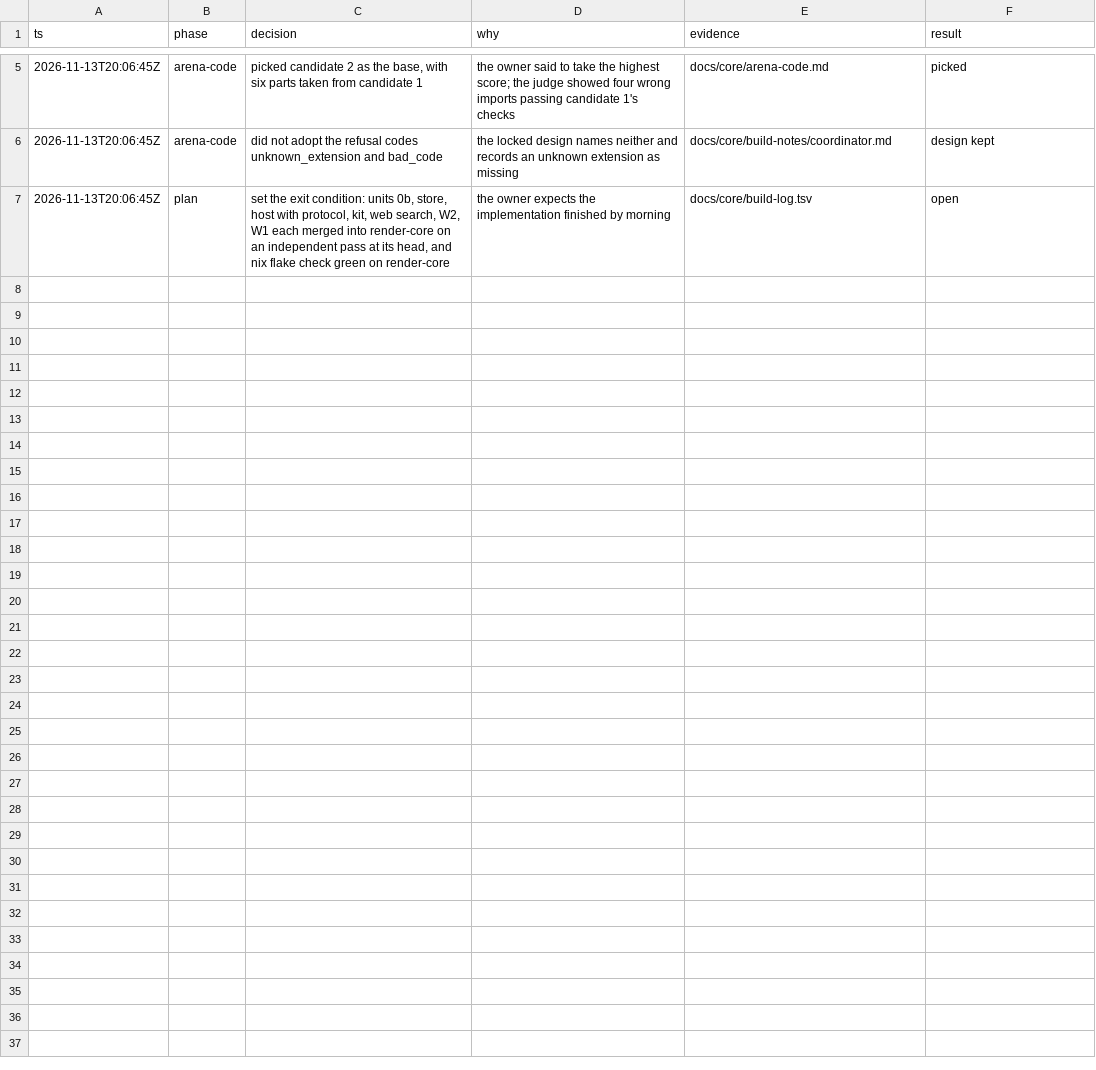
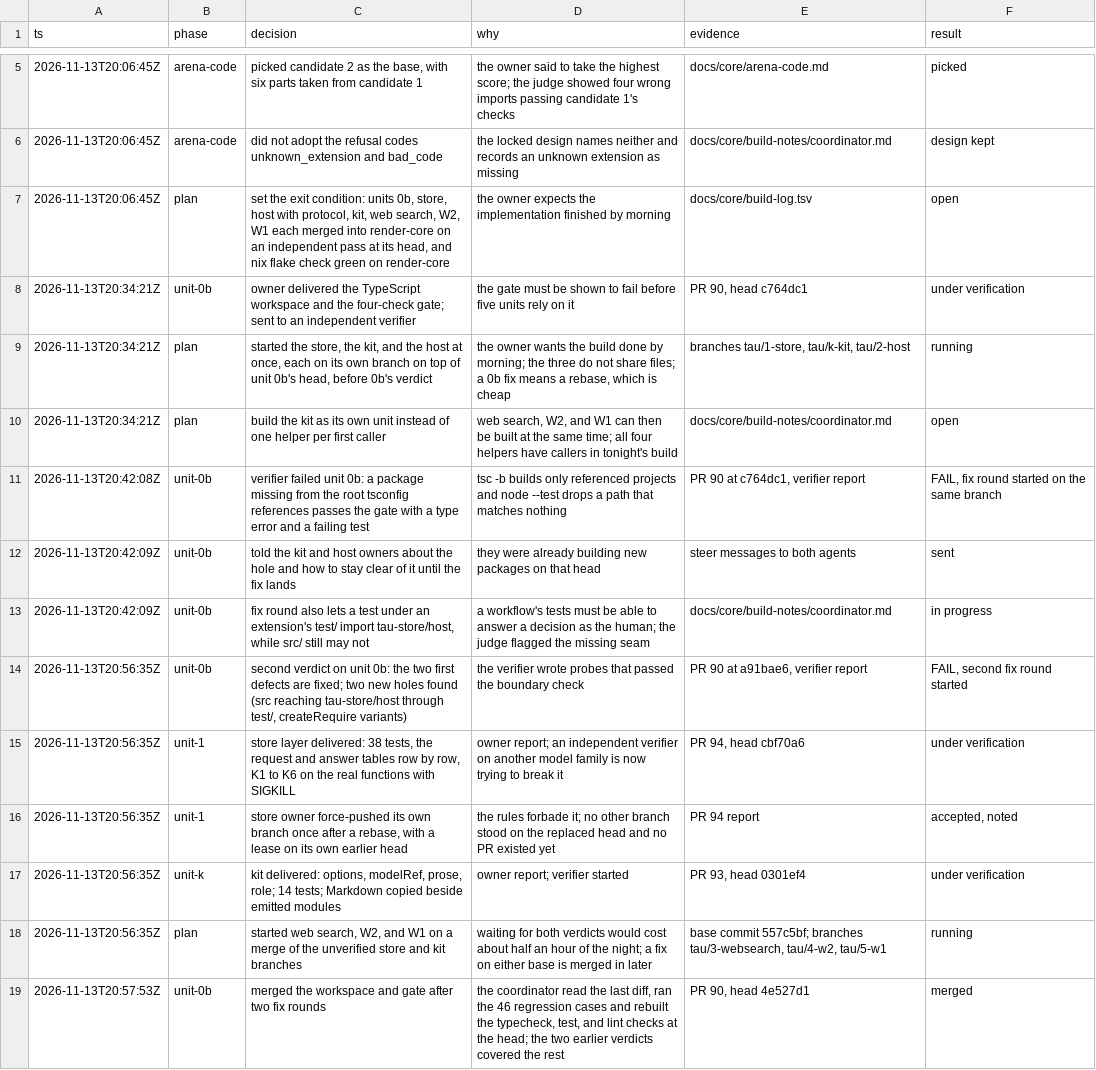
Before and after one commit to vicrdguez/render, a TSV file: docs/core/build-log.tsv, drawn as a sheet; only a part is shown, gaps mark what is left out.

Commit message:
docs: log the build so far

```diff
--- a/docs/core/build-log.tsv
+++ b/docs/core/build-log.tsv
@@ -7 +7,13 @@ ts	phase	decision	why	evidence	result
 2026-11-13T20:06:45Z	plan	set the exit condition: units 0b, store, host with protocol, kit, web search, W2, W1 each merged into render-core on an independent pass at its head, and nix flake check green on render-core	the owner expects the implementation finished by morning	docs/core/build-log.tsv	open
+2026-11-13T20:34:21Z	unit-0b	owner delivered the TypeScript workspace and the four-check gate; sent to an independent verifier	the gate must be shown to fail before five units rely on it	PR 90, head c764dc1	under verification
+2026-11-13T20:34:21Z	plan	started the store, the kit, and the host at once, each on its own branch on top of unit 0b's head, before 0b's verdict	the owner wants the build done by morning; the three do not share files; a 0b fix means a rebase, which is cheap	branches tau/1-store, tau/k-kit, tau/2-host	running
+2026-11-13T20:34:21Z	plan	build the kit as its own unit instead of one helper per first caller	web search, W2, and W1 can then be built at the same time; all four helpers have callers in tonight's build	docs/core/build-notes/coordinator.md	open
+2026-11-13T20:42:08Z	unit-0b	verifier failed unit 0b: a package missing from the root tsconfig references passes the gate with a type error and a failing test	tsc -b builds only referenced projects and node --test drops a path that matches nothing	PR 90 at c764dc1, verifier report	FAIL, fix round started on the same branch
+2026-11-13T20:42:09Z	unit-0b	told the kit and host owners about the hole and how to stay clear of it until the fix lands	they were already building new packages on that head	steer messages to both agents	sent
+2026-11-13T20:42:09Z	unit-0b	fix round also lets a test under an extension's test/ import tau-store/host, while src/ still may not	a workflow's tests must be able to answer a decision as the human; the judge flagged the missing seam	docs/core/build-notes/coordinator.md	in progress
+2026-11-13T20:56:35Z	unit-0b	second verdict on unit 0b: the two first defects are fixed; two new holes found (src reaching tau-store/host through test/, createRequire variants)	the verifier wrote probes that passed the boundary check	PR 90 at a91bae6, verifier report	FAIL, second fix round started
+2026-11-13T20:56:35Z	unit-1	store layer delivered: 38 tests, the request and answer tables row by row, K1 to K6 on the real functions with SIGKILL	owner report; an independent verifier on another model family is now trying to break it	PR 94, head cbf70a6	under verification
+2026-11-13T20:56:35Z	unit-1	store owner force-pushed its own branch once after a rebase, with a lease on its own earlier head	the rules forbade it; no other branch stood on the replaced head and no PR existed yet	PR 94 report	accepted, noted
+2026-11-13T20:56:35Z	unit-k	kit delivered: options, modelRef, prose, role; 14 tests; Markdown copied beside emitted modules	owner report; verifier started	PR 93, head 0301ef4	under verification
+2026-11-13T20:56:35Z	plan	started web search, W2, and W1 on a merge of the unverified store and kit branches	waiting for both verdicts would cost about half an hour of the night; a fix on either base is merged in later	base commit 557c5bf; branches tau/3-websearch, tau/4-w2, tau/5-w1	running
+2026-11-13T20:57:53Z	unit-0b	merged the workspace and gate after two fix rounds	the coordinator read the last diff, ran the 46 regression cases and rebuilt the typecheck, test, and lint checks at the head; the two earlier verdicts covered the rest	PR 90, head 4e527d1	merged
```
Also changed, not shown: 1 other file.
